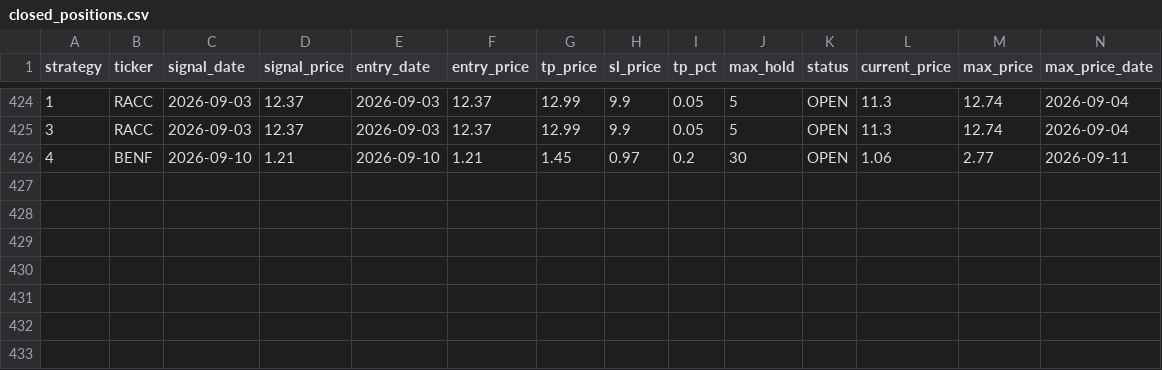
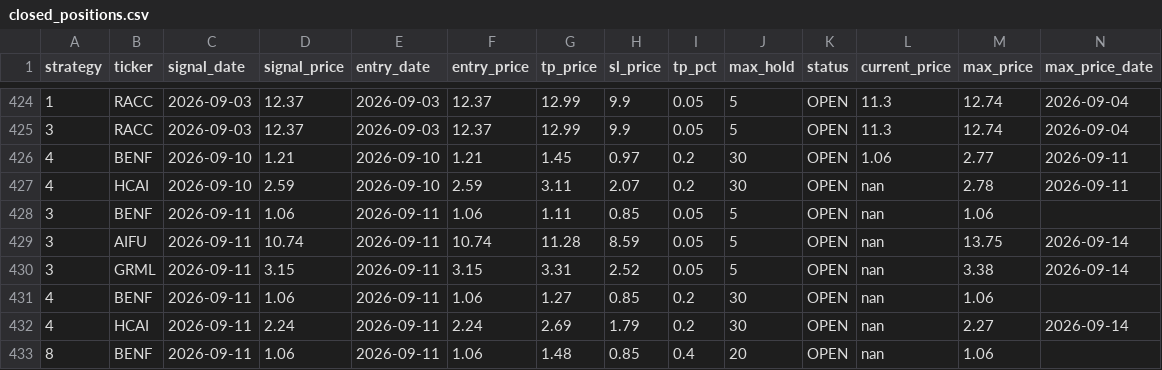
Before and after one commit to jayc950807/surge-scanner, a CSV file: data/closed_positions.csv, drawn as a sheet; only a part is shown, gaps mark what is left out; rows hold the shown columns only; the diff names each change by its address in the sheet, - before the commit and + after, or states it on an @@ line.

```diff
--- a/data/closed_positions.csv
+++ b/data/closed_positions.csv
+row 427: 4 | HCAI | 2026-09-10 | 2.59 | 2026-09-10 | 2.59 | 3.11 | 2.07 | 0.2 | 30 | OPEN | nan | 2.78 | 2026-09-11
+row 428: 3 | BENF | 2026-09-11 | 1.06 | 2026-09-11 | 1.06 | 1.11 | 0.85 | 0.05 | 5 | OPEN | nan | 1.06
+row 429: 3 | AIFU | 2026-09-11 | 10.74 | 2026-09-11 | 10.74 | 11.28 | 8.59 | 0.05 | 5 | OPEN | nan | 13.75 | 2026-09-14
+row 430: 3 | GRML | 2026-09-11 | 3.15 | 2026-09-11 | 3.15 | 3.31 | 2.52 | 0.05 | 5 | OPEN | nan | 3.38 | 2026-09-14
+row 431: 4 | BENF | 2026-09-11 | 1.06 | 2026-09-11 | 1.06 | 1.27 | 0.85 | 0.2 | 30 | OPEN | nan | 1.06
+row 432: 4 | HCAI | 2026-09-11 | 2.24 | 2026-09-11 | 2.24 | 2.69 | 1.79 | 0.2 | 30 | OPEN | nan | 2.27 | 2026-09-14
+row 433: 8 | BENF | 2026-09-11 | 1.06 | 2026-09-11 | 1.06 | 1.48 | 0.85 | 0.4 | 20 | OPEN | nan | 1.06
```
Also changed, not shown: data/history.csv, data/open_positions.csv, 3 other files.
